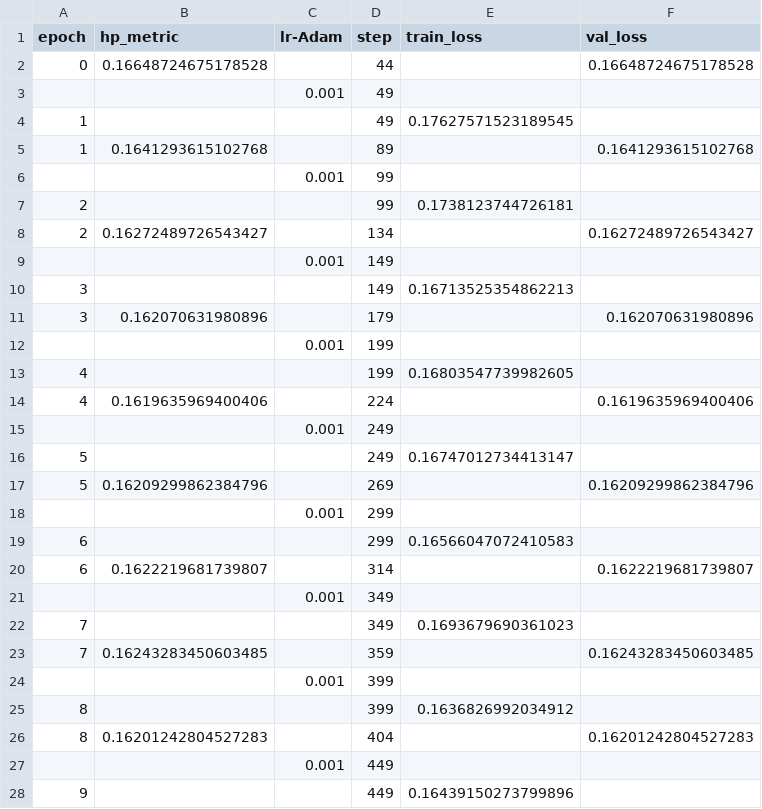
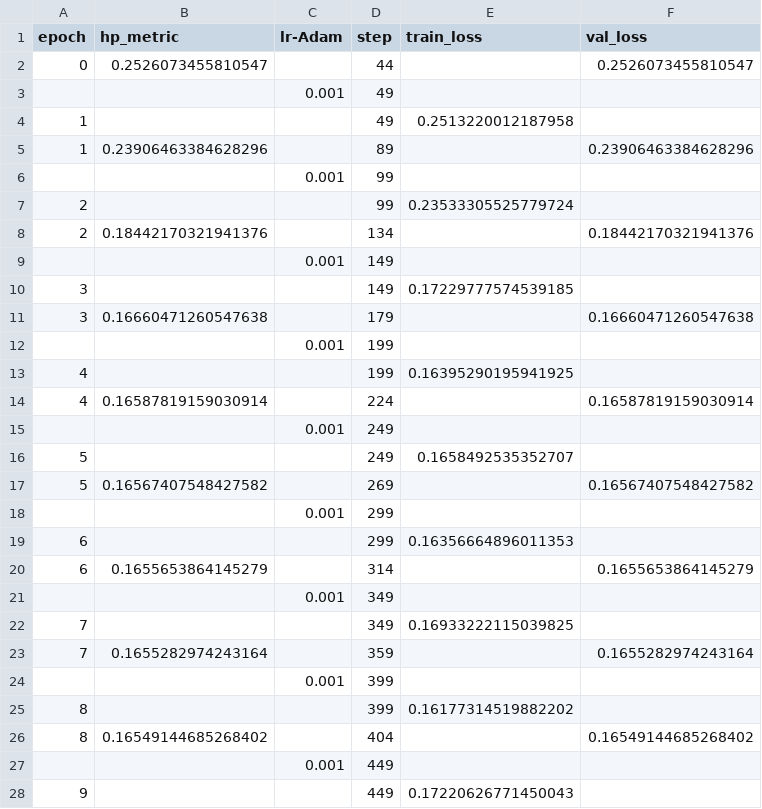
Before and after one commit to Gflinois/midichlorians, a CSV file: lightning_logs/version_0/metrics.csv, drawn as a sheet; only a part is shown; the diff covers the shown part only.

```diff
--- a/lightning_logs/version_0/metrics.csv
+++ b/lightning_logs/version_0/metrics.csv
@@ -1,28 +1,28 @@
 epoch,hp_metric,lr-Adam,step,train_loss,val_loss
-0,0.16648724675178528,,44,,0.16648724675178528
+0,0.2526073455810547,,44,,0.2526073455810547
 ,,0.001,49,,
-1,,,49,0.17627571523189545,
-1,0.1641293615102768,,89,,0.1641293615102768
+1,,,49,0.2513220012187958,
+1,0.23906463384628296,,89,,0.23906463384628296
 ,,0.001,99,,
-2,,,99,0.1738123744726181,
-2,0.16272489726543427,,134,,0.16272489726543427
+2,,,99,0.23533305525779724,
+2,0.18442170321941376,,134,,0.18442170321941376
 ,,0.001,149,,
-3,,,149,0.16713525354862213,
-3,0.162070631980896,,179,,0.162070631980896
+3,,,149,0.17229777574539185,
+3,0.16660471260547638,,179,,0.16660471260547638
 ,,0.001,199,,
-4,,,199,0.16803547739982605,
-4,0.1619635969400406,,224,,0.1619635969400406
+4,,,199,0.16395290195941925,
+4,0.16587819159030914,,224,,0.16587819159030914
 ,,0.001,249,,
-5,,,249,0.16747012734413147,
-5,0.16209299862384796,,269,,0.16209299862384796
+5,,,249,0.1658492535352707,
+5,0.16567407548427582,,269,,0.16567407548427582
 ,,0.001,299,,
-6,,,299,0.16566047072410583,
-6,0.1622219681739807,,314,,0.1622219681739807
+6,,,299,0.16356664896011353,
+6,0.1655653864145279,,314,,0.1655653864145279
 ,,0.001,349,,
-7,,,349,0.1693679690361023,
-7,0.16243283450603485,,359,,0.16243283450603485
+7,,,349,0.16933222115039825,
+7,0.1655282974243164,,359,,0.1655282974243164
 ,,0.001,399,,
-8,,,399,0.1636826992034912,
-8,0.16201242804527283,,404,,0.16201242804527283
+8,,,399,0.16177314519882202,
+8,0.16549144685268402,,404,,0.16549144685268402
 ,,0.001,449,,
-9,,,449,0.16439150273799896,
+9,,,449,0.17220626771450043,
```
Also changed, not shown: 69 edited cells elsewhere in this file, 6 other files.
